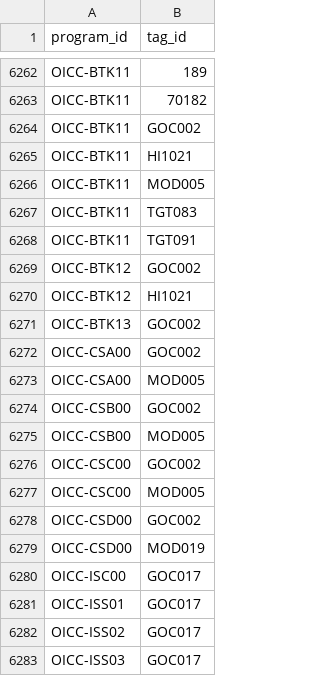
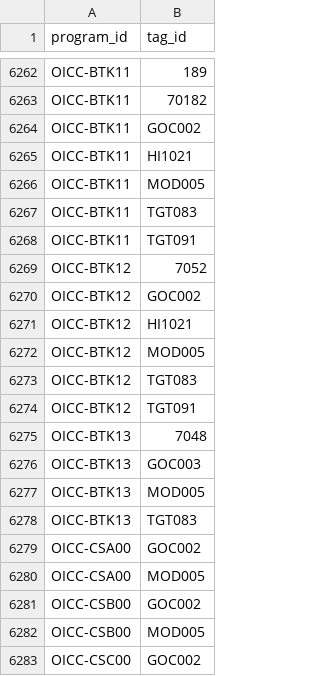
Before and after one commit to TBS-EACPD/infobase, a CSV file: data/tags_to_programs.csv, drawn as a sheet; only a part is shown, gaps mark what is left out; the shorter side is filled out with more unchanged rows.

```diff
--- a/data/tags_to_programs.csv
+++ b/data/tags_to_programs.csv
@@ -6268,5 +6268,12 @@
 "OICC-BTK11","TGT091"
+"OICC-BTK12",7052
 "OICC-BTK12","GOC002"
 "OICC-BTK12","HI1021"
-"OICC-BTK13","GOC002"
+"OICC-BTK12","MOD005"
+"OICC-BTK12","TGT083"
+"OICC-BTK12","TGT091"
+"OICC-BTK13",7048
+"OICC-BTK13","GOC003"
+"OICC-BTK13","MOD005"
+"OICC-BTK13","TGT083"
 "OICC-CSA00","GOC002"
```
Also changed, not shown: data/crso.csv, data/footnotes.csv, 9 other files.
